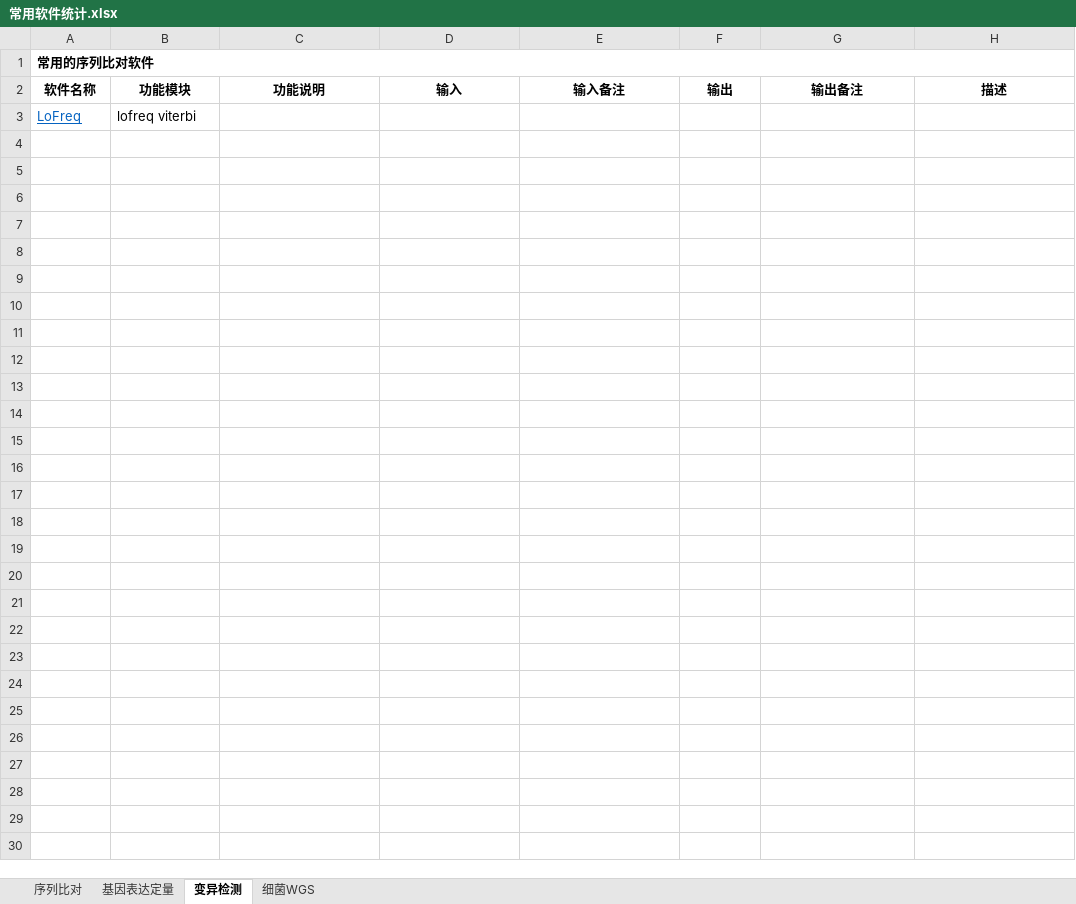
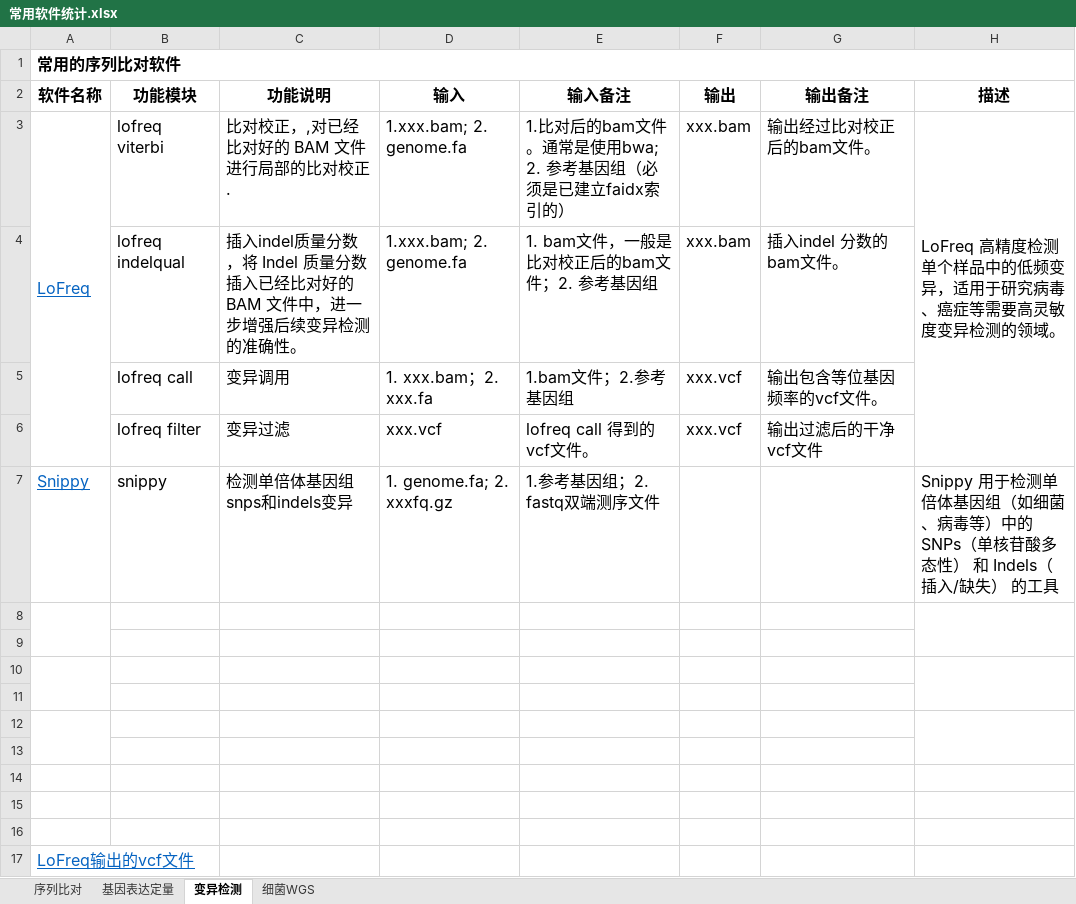
Before and after one commit to YanggWu/BioinfoDemoLab, an Excel workbook: 常用工具/常用软件统计.xlsx, sheet 变异检测, drawn as a sheet; values as stored, in another font and other column widths than the file's, no borders; addresses are those after the commit; the diff names each change by its address in the sheet, - before the commit and + after, or states it on an @@ line.

```diff
--- a/常用工具/常用软件统计.xlsx (sheet 变异检测)
+++ b/常用工具/常用软件统计.xlsx (sheet 变异检测)
@@ A1 text size: larger @@
@@ A2:H2 text size: larger @@
+row 3: LoFreq | lofreq viterbi | 比对校正，,对已经比对好的 BAM 文件进行局部的比对校正. | 1.xxx.bam; 2. genome.fa | 1.比对后的bam文件。通常是使用bwa; 2. 参考基因组（必须是已建立faidx索引的） | xxx.bam | 输出经过比对校正后的bam文件。 | LoFreq 高精度检测单个样品中的低频变异，适用于研究病毒、癌症等需要高灵敏度变异检测的领域。
+row 4:  | lofreq indelqual | 插入indel质量分数，将 Indel 质量分数插入已经比对好的 BAM 文件中，进一步增强后续变异检测的准确性。 | 1.xxx.bam; 2. genome.fa | 1. bam文件，一般是比对校正后的bam文件；2. 参考基因组 | xxx.bam | 插入indel 分数的bam文件。
+row 5:  | lofreq call | 变异调用 | 1. xxx.bam；2. xxx.fa | 1.bam文件；2.参考基因组 | xxx.vcf | 输出包含等位基因频率的vcf文件。
+row 6:  | lofreq filter | 变异过滤 | xxx.vcf | lofreq call 得到的vcf文件。 | xxx.vcf | 输出过滤后的干净vcf文件
+row 7: Snippy | snippy | 检测单倍体基因组snps和indels变异 | 1. genome.fa; 2. xxxfq.gz | 1.参考基因组；2. fastq双端测序文件 |  |  | Snippy 用于检测单倍体基因组（如细菌、病毒等）中的 SNPs（单核苷酸多态性） 和 Indels（插入/缺失） 的工具
-row 8: LoFreq | lofreq viterbi
+row 8: (empty)
+A8:A9 merged
+H8:H9 merged
+row 9: (empty)
+row 10: (empty)
+row 11: (empty)
+row 12: (empty)
+row 13: (empty)
+row 14: (empty)
+row 15: (empty)
+row 16: (empty)
+row 17: LoFreq输出的vcf文件
```
Also changed, not shown: sheet 细菌WGS, 4 other files.
